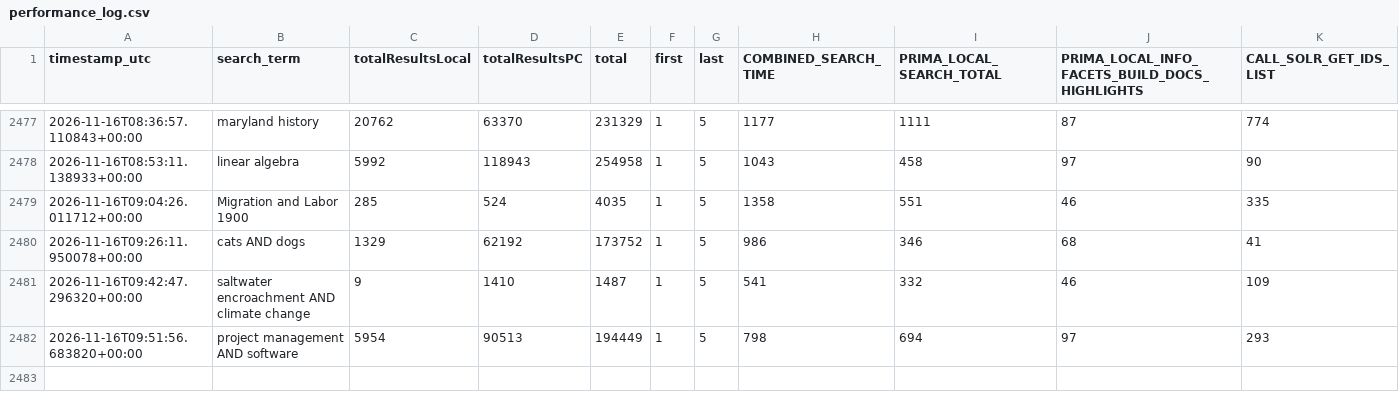
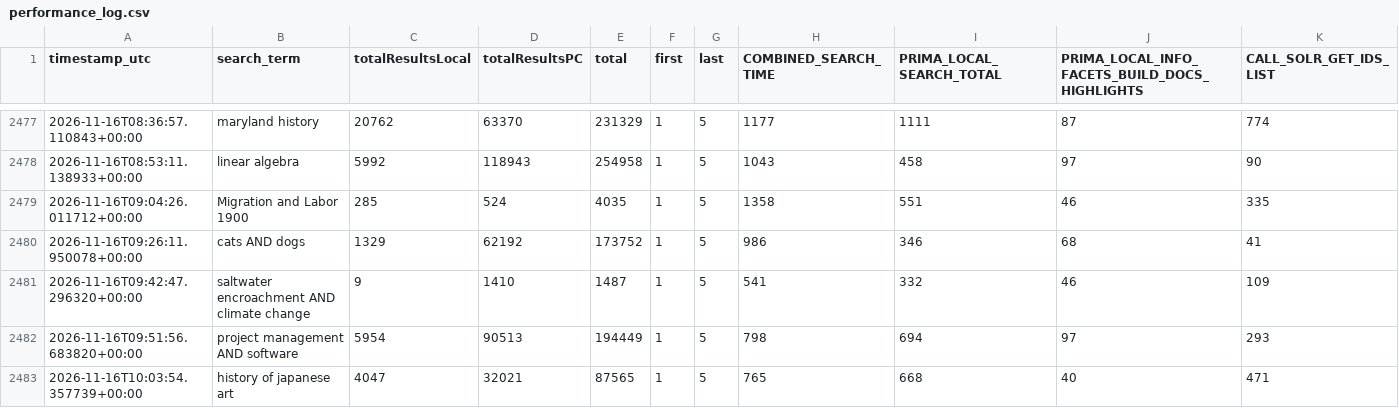
Before and after one commit to bradley-benjamin26/primo-performance-tracker, a CSV file: data/performance_log.csv, drawn as a sheet; only a part is shown, gaps mark what is left out; rows hold the shown columns only; the diff names each change by its address in the sheet, - before the commit and + after, or states it on an @@ line.

```diff
--- a/data/performance_log.csv
+++ b/data/performance_log.csv
+row 2483: 2026-11-16T10:03:54.357739+00:00 | history of japanese art | 4047 | 32021 | 87565 | 1 | 5 | 765 | 668 | 40 | 471
```
Also changed, not shown: 1 other file.
